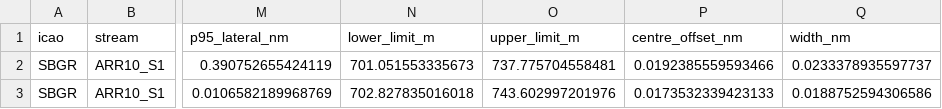
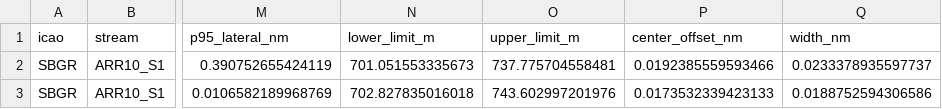
Before and after one commit to projetosigmasky/uam_airspace, a CSV file: data/approach_surfaces_stations_stream.csv, drawn as a sheet; only a part is shown, gaps mark what is left out; the diff names each change by its address in the sheet, - before the commit and + after, or states it on an @@ line.

```diff
--- a/data/approach_surfaces_stations_stream.csv
+++ b/data/approach_surfaces_stations_stream.csv
-P1: centre_offset_nm
+P1: center_offset_nm
```
Also changed, not shown: 7 other files.
